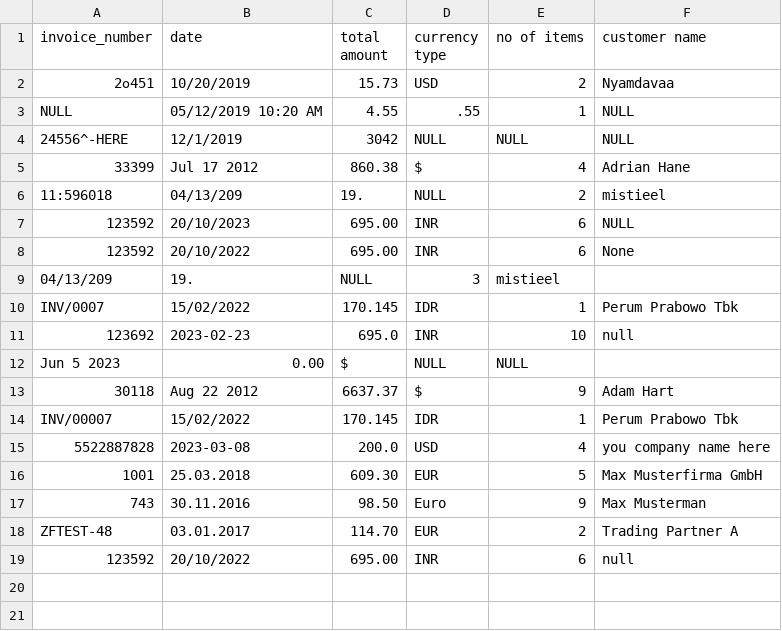
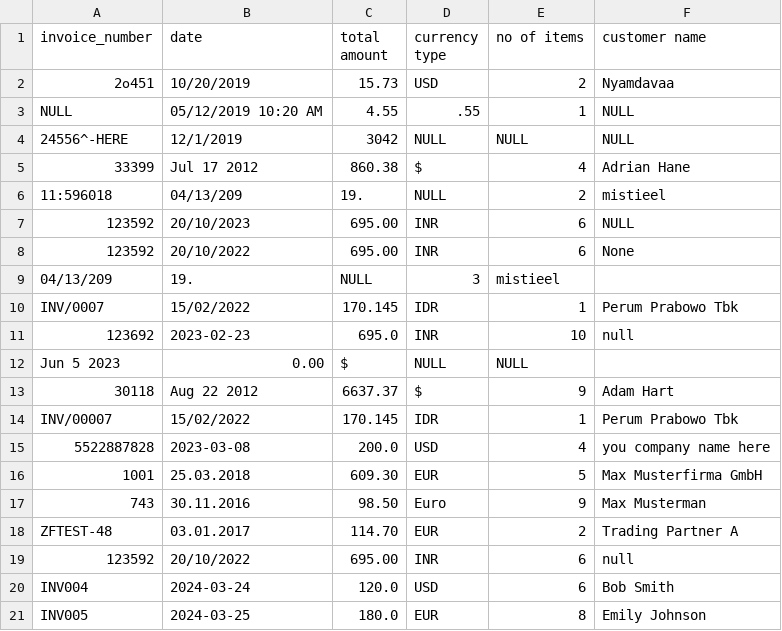
Before and after one commit to SAP-Invoice-Generator/Data-Science-Model, a CSV file: DATA.csv, drawn as a sheet.

```diff
--- a/DATA.csv
+++ b/DATA.csv
@@ -19 +19,3 @@ invoice_number,date,total amount,currency type,no of items,customer name
  123592, 20/10/2022, 695.00, INR, 6, null
+INV004,2024-03-24,120.0,USD,6,Bob Smith
+INV005,2024-03-25,180.0,EUR,8,Emily Johnson
```
Also changed, not shown: 1 other file.
